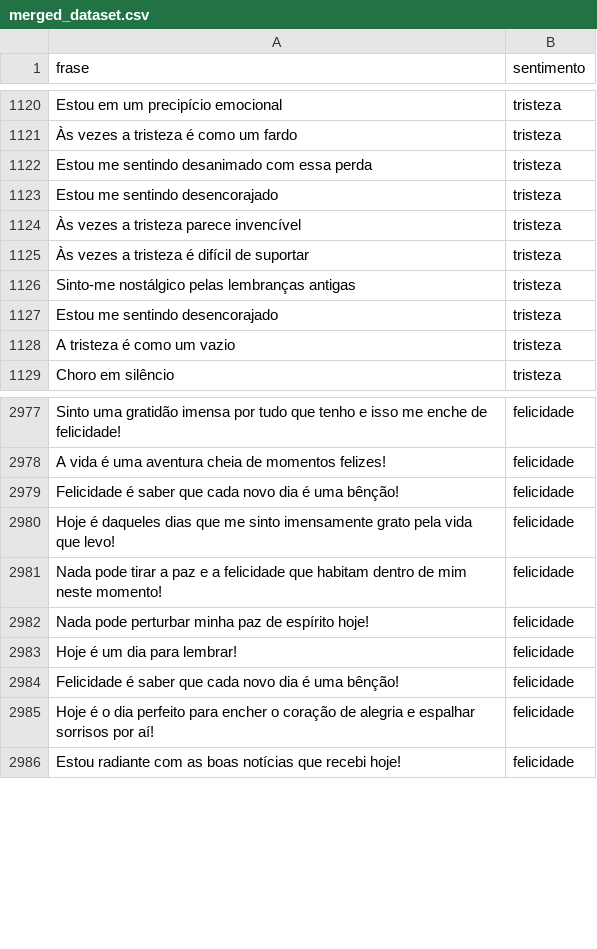
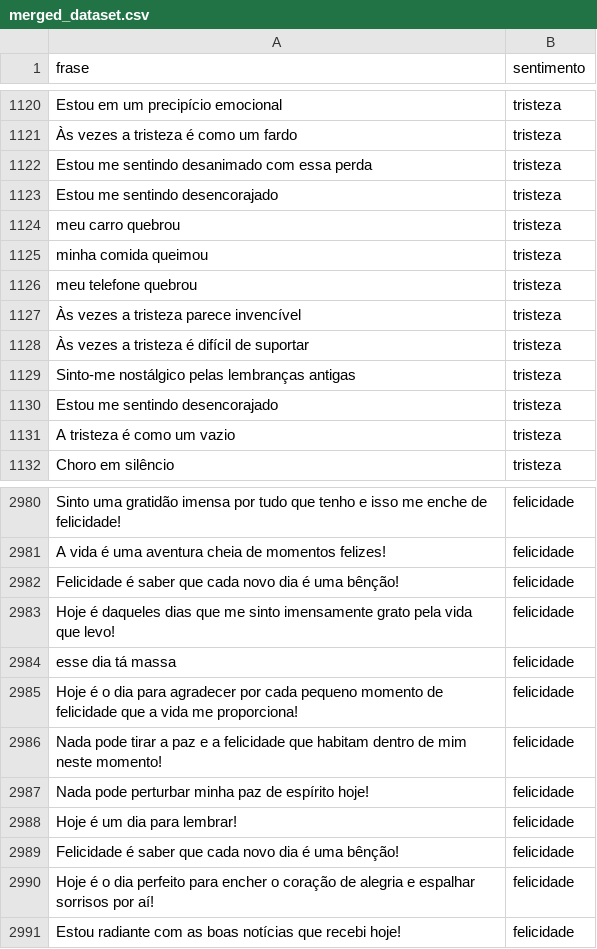
Before and after one commit to GuilhermeAlencarM/sentiment-analysis, a CSV file: dataset/merged_dataset.csv, drawn as a sheet; only a part is shown, gaps mark what is left out; the diff names each change by its address in the sheet, - before the commit and + after, or states it on an @@ line.

Commit message:
Atualizações no modelo de sentimentos e no conjunto de dados

```diff
--- a/dataset/merged_dataset.csv
+++ b/dataset/merged_dataset.csv
+row 1124: meu carro quebrou | tristeza
+row 1125: minha comida queimou | tristeza
+row 1126: meu telefone quebrou | tristeza
+row 2984: esse dia tá massa | felicidade
+row 2985: Hoje é o dia para agradecer por cada pequeno momento de felicidade que a vida me proporciona! | felicidade
```
Also changed, not shown: 2 other files.
